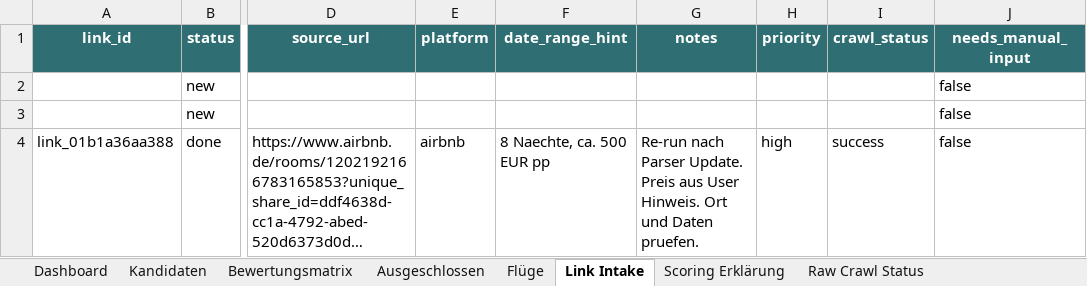
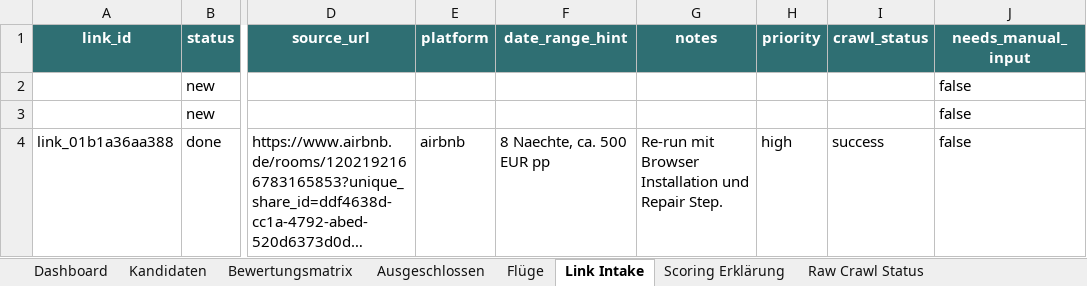
Before and after one commit to Matchekk/chatgpt_soll_mir_ein_urlaub_buchen, an Excel workbook: exports/costa-blanca-matrix.xlsx, sheet Link Intake, drawn as a sheet; only a part is shown, gaps mark what is left out; long unchanged cells end in …; values as stored, in another font and other column widths than the file's, no borders; table styles not drawn; the diff names each change by its address in the sheet, - before the commit and + after, or states it on an @@ line.

```diff
--- a/exports/costa-blanca-matrix.xlsx (sheet Link Intake)
+++ b/exports/costa-blanca-matrix.xlsx (sheet Link Intake)
-G4 (notes): Re-run nach Parser Update. Preis aus User Hinweis. Ort und Daten pruefen.
+G4 (notes): Re-run mit Browser Installation und Repair Step.
```
Also changed, not shown: sheet Dashboard, sheet Kandidaten, sheet Bewertungsmatrix, sheet Raw Crawl Status, 9 other files.
